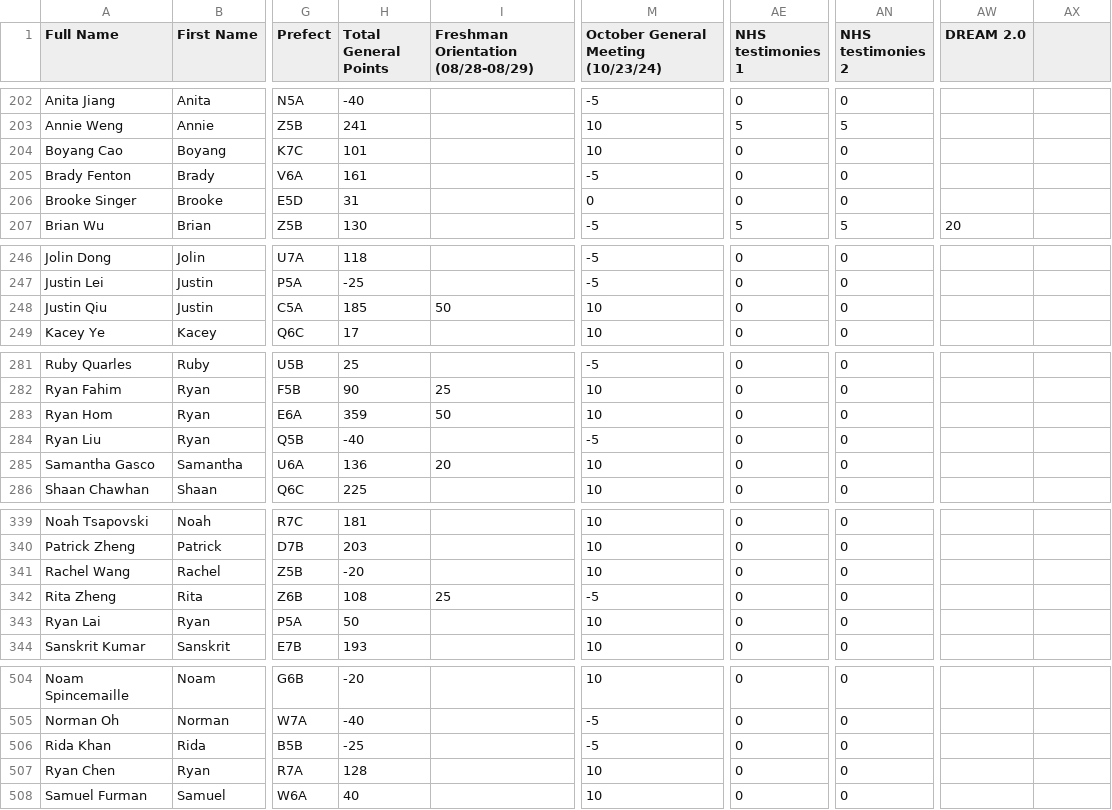
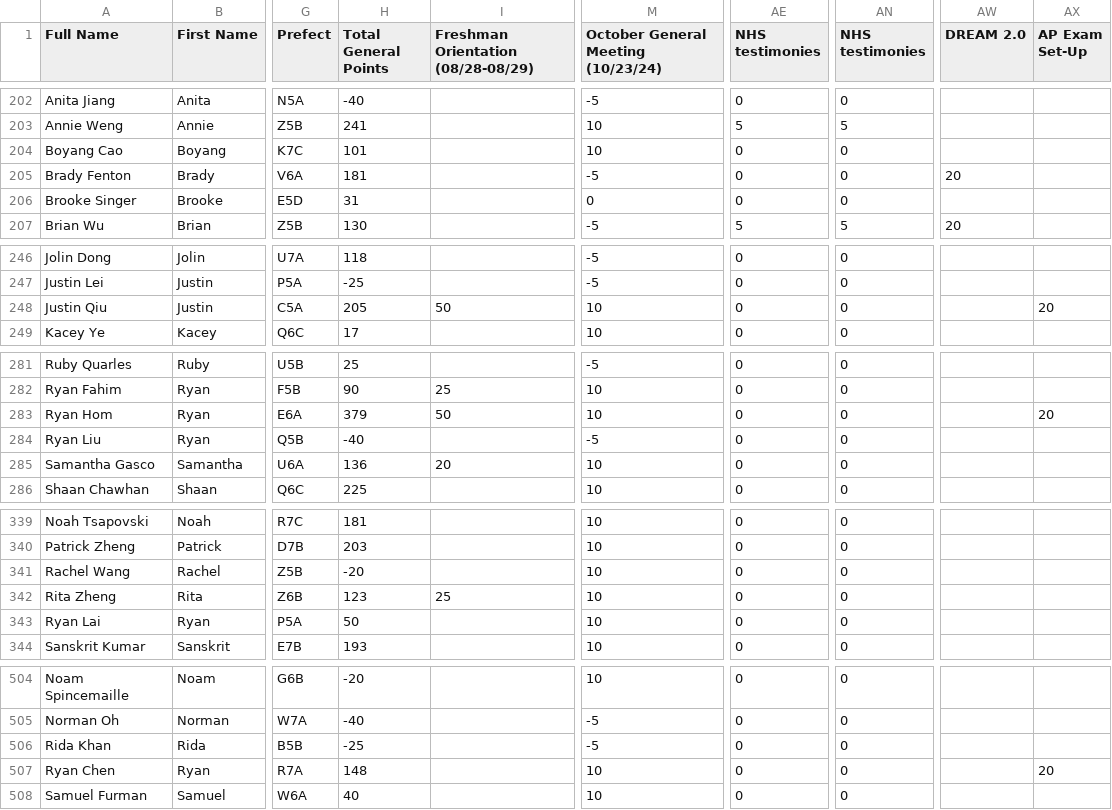
Before and after one commit to BTHS-NHS-Secretaries/bthsnhs.org, a CSV file: members.csv, drawn as a sheet; only a part is shown, gaps mark what is left out; the diff covers the shown part only; the diff names each change by its address in the sheet, - before the commit and + after, or states it on an @@ line.

```diff
--- a/members.csv
+++ b/members.csv
-AE1: NHS testimonies 1
+AE1: NHS testimonies
-AN1: NHS testimonies 2
+AN1: NHS testimonies
-AX1: (empty)
+AX1: AP Exam Set-Up
-H205 (Total General Points): 161
+H205 (Total General Points): 181
-AW205 (DREAM 2.0): (empty)
+AW205 (DREAM 2.0): 20
-H248 (Total General Points): 185
+H248 (Total General Points): 205
-AX248 (AP Exam Set-Up): (empty)
+AX248 (AP Exam Set-Up): 20
-H283 (Total General Points): 359
+H283 (Total General Points): 379
-AX283 (AP Exam Set-Up): (empty)
+AX283 (AP Exam Set-Up): 20
-H342 (Total General Points): 108
+H342 (Total General Points): 123
-M342: -5
+M342: 10
-H507 (Total General Points): 128
+H507 (Total General Points): 148
-AX507 (AP Exam Set-Up): (empty)
+AX507 (AP Exam Set-Up): 20
```
Also changed, not shown: 17 edited cells elsewhere in this file.
